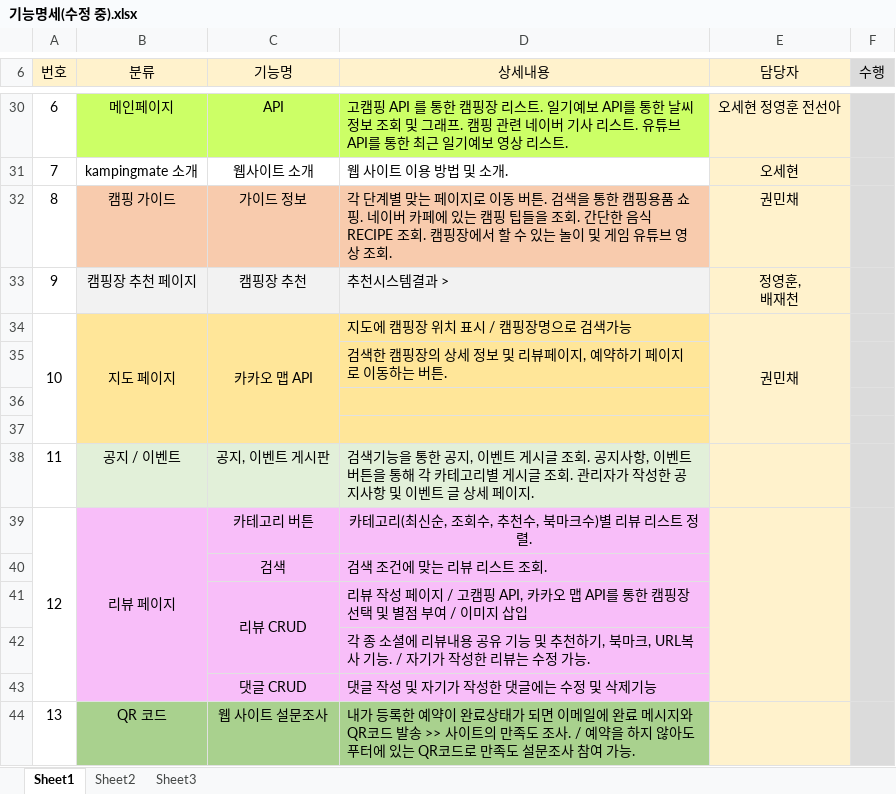
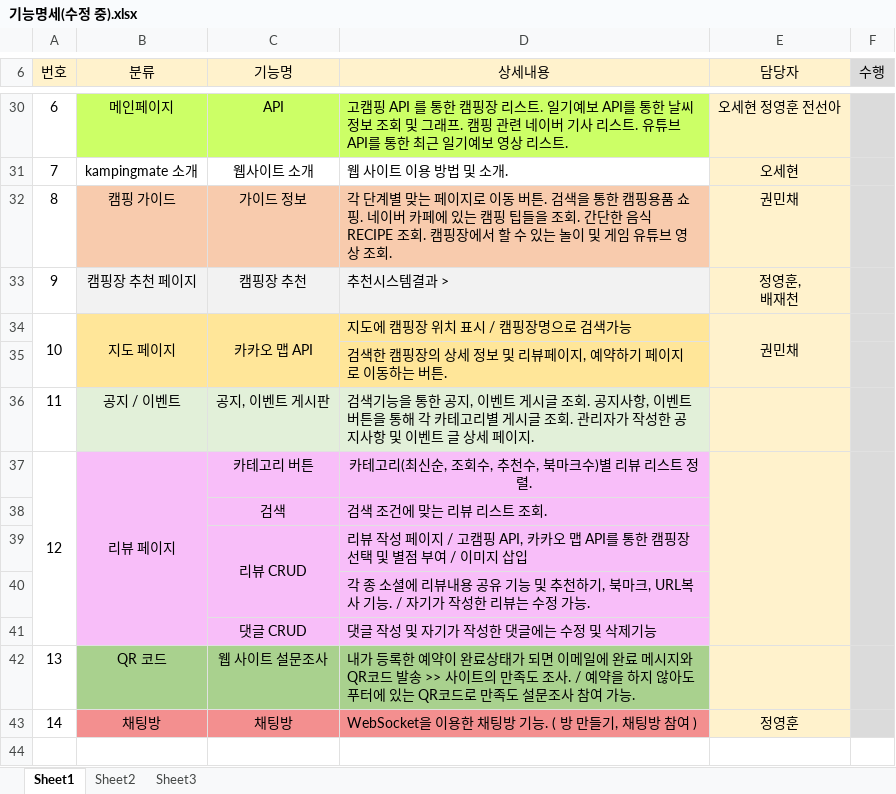
Before and after one commit to KampingMate/KampingMate, an Excel workbook: 기능명세(수정 중).xlsx, sheet Sheet1, drawn as a sheet; only a part is shown, gaps mark what is left out; values as stored, in another font and other column widths than the file's, no borders; removed rows and columns are numbered as before the commit, all else as after; the diff names each change by its address in the sheet, - before the commit and + after, or states it on an @@ line.

Commit message:
11 : 50 수정 중...

```diff
--- a/기능명세(수정 중).xlsx (sheet Sheet1)
+++ b/기능명세(수정 중).xlsx (sheet Sheet1)
-row 36: (empty)
-row 37: (empty)
+row 43: 14 | 채팅방 | 채팅방 | WebSocket을 이용한 채팅방 기능. ( 방 만들기, 채팅방 참여 ) | 정영훈
```
